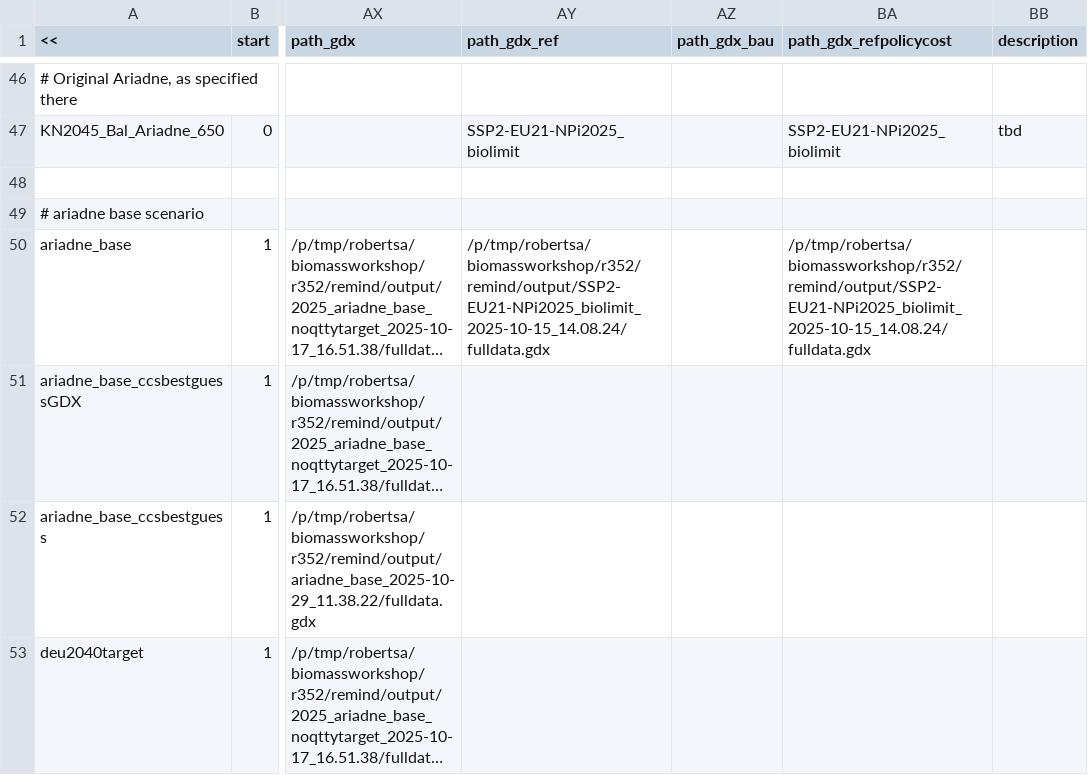
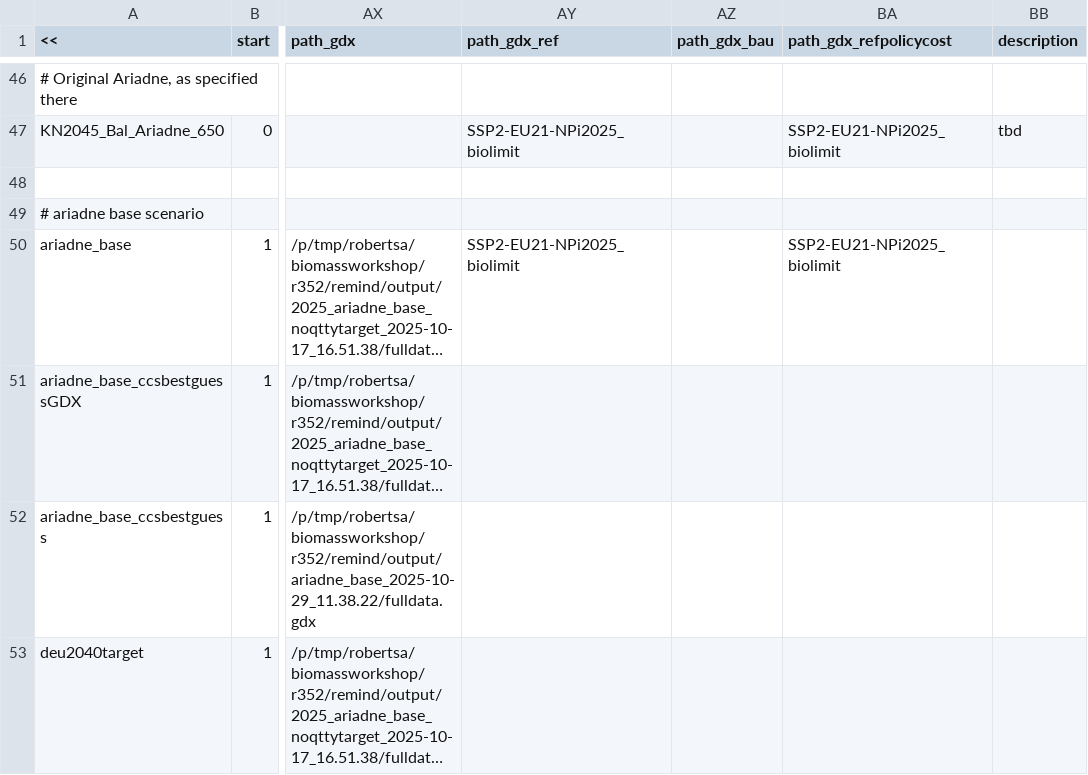
Before and after one commit to robertsalzwedel/remind, a CSV file: config/scenario_config_meritorder.csv, drawn as a sheet; only a part is shown, gaps mark what is left out; long unchanged cells end in …; the diff names each change by its address in the sheet, - before the commit and + after, or states it on an @@ line.

Commit message:
minor changes

```diff
--- a/config/scenario_config_meritorder.csv
+++ b/config/scenario_config_meritorder.csv
-AY50 (path_gdx_ref): /p/tmp/robertsa/biomassworkshop/r352/remind/output/SSP2-EU21-NPi2025_biolimit_2025-10-15_14.08.24/fulldata.gdx
+AY50 (path_gdx_ref): SSP2-EU21-NPi2025_biolimit
-BA50 (path_gdx_refpolicycost): /p/tmp/robertsa/biomassworkshop/r352/remind/output/SSP2-EU21-NPi2025_biolimit_2025-10-15_14.08.24/fulldata.gdx
+BA50 (path_gdx_refpolicycost): SSP2-EU21-NPi2025_biolimit
```
